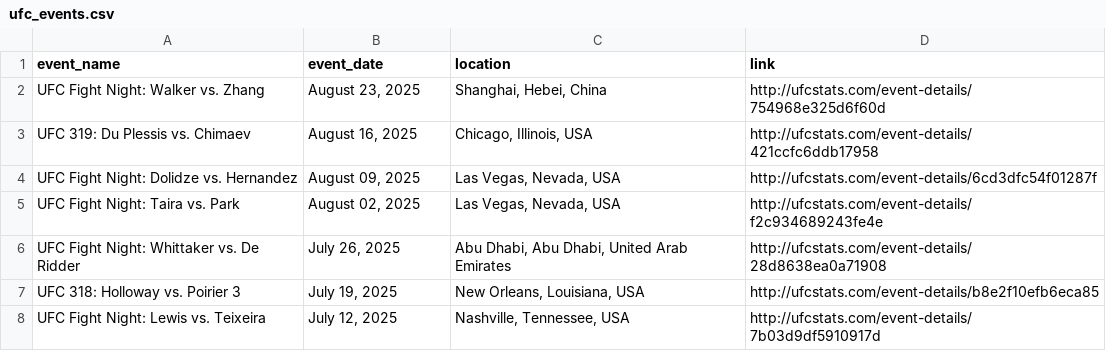
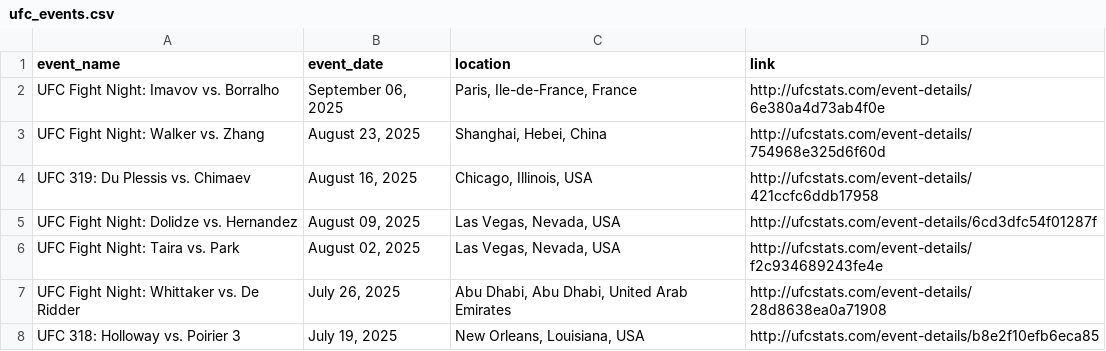
Before and after one commit to P-AEL/Better, a CSV file: data/scraped_data/ufc_events.csv, drawn as a sheet; only a part is shown; the shorter side is filled out with more unchanged rows.

```diff
--- a/data/scraped_data/ufc_events.csv
+++ b/data/scraped_data/ufc_events.csv
@@ -1,2 +1,3 @@
 event_name,event_date,location,link
+UFC Fight Night: Imavov vs. Borralho,"September 06, 2025","Paris, Ile-de-France, France",http://ufcstats.com/event-details/6e380a4d73ab4f0e
 UFC Fight Night: Walker vs. Zhang,"August 23, 2025","Shanghai, Hebei, China",http://ufcstats.com/event-details/754968e325d6f60d
```
Also changed, not shown: 1 other file.
